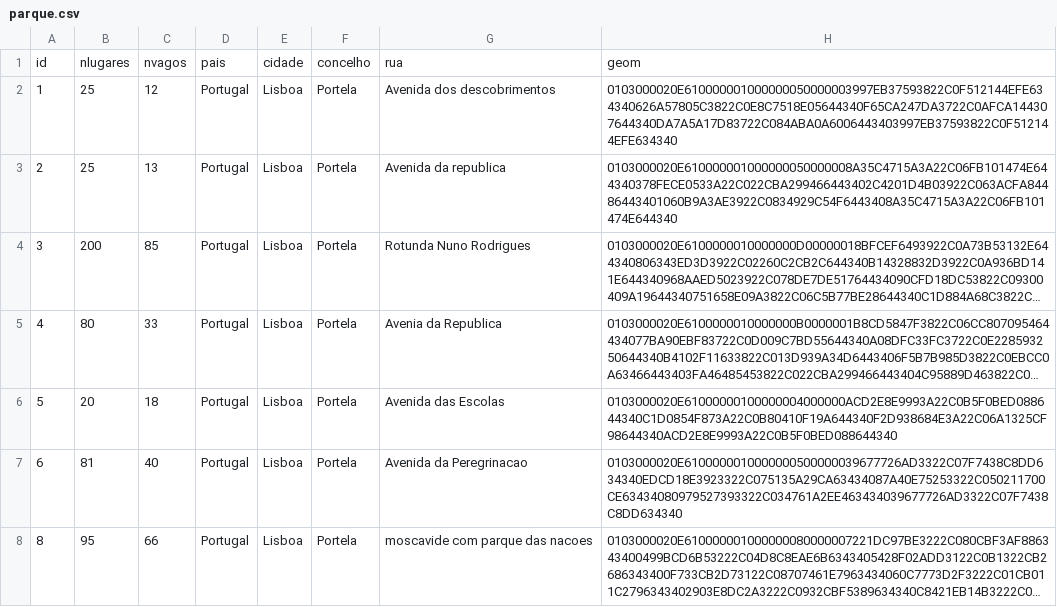
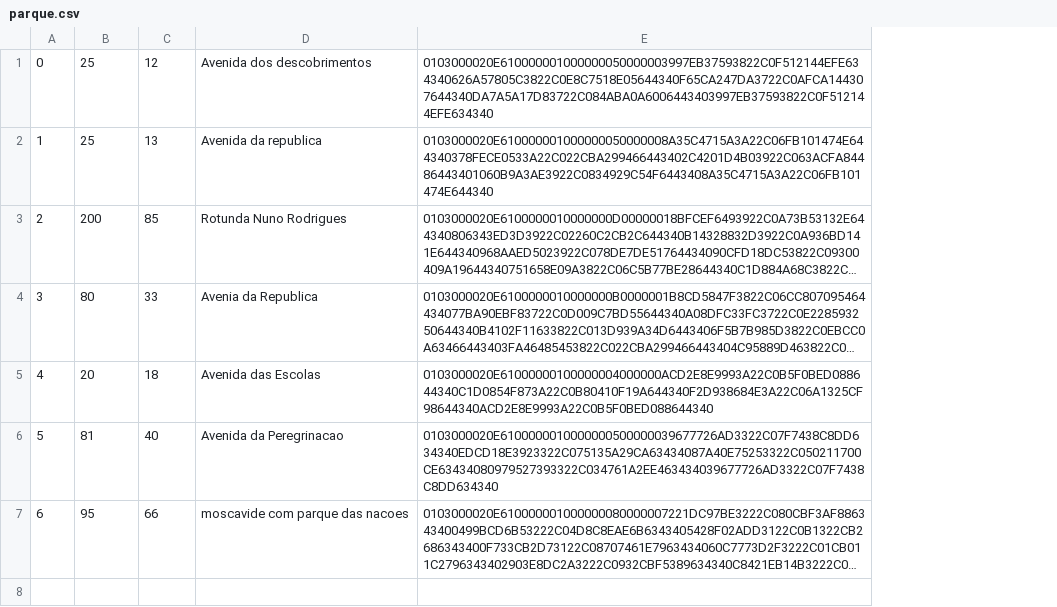
Before and after one commit to yaminyassin/Proj-final, a CSV file: initdb/parque.csv, drawn as a sheet; long unchanged cells end in …; removed rows and columns are numbered as before the commit, all else as after; the diff names each change by its address in the sheet, - before the commit and + after, or states it on an @@ line.

```diff
--- a/initdb/parque.csv
+++ b/initdb/parque.csv
-column D, rows 2-8: all Portugal
-column E, rows 2-8: all Lisboa
-column F, rows 2-8: all Portela
-row 1: id | nlugares | nvagos | pais | cidade | concelho | rua | geom
-A1: 1
+A1: 0
-A2: 2
+A2: 1
-A3: 3
+A3: 2
-A4: 4
+A4: 3
-A5: 5
+A5: 4
-A6: 6
+A6: 5
-A7: 8
+A7: 6
```
Also changed, not shown: 3 other files.
